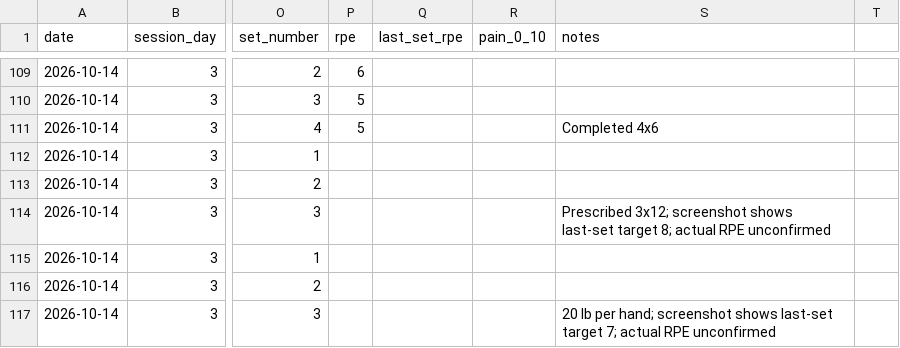
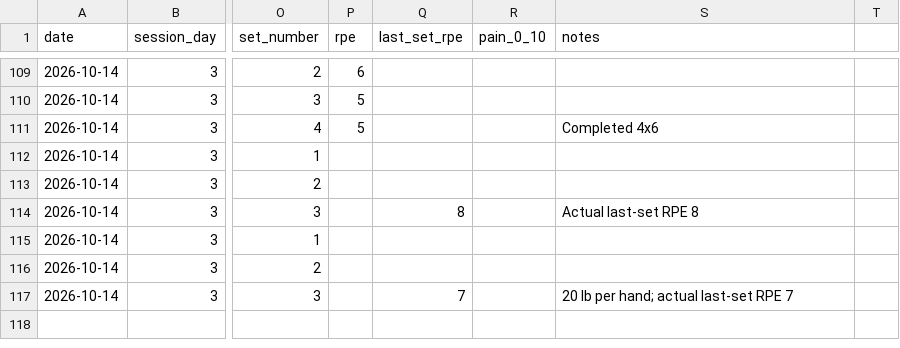
Before and after one commit to svolpe96/Health-and-fitness, a CSV file: data/training_sets.csv, drawn as a sheet; only a part is shown, gaps mark what is left out; the diff names each change by its address in the sheet, - before the commit and + after, or states it on an @@ line.

Commit message:
Confirm Wednesday seal row RPE 8 and lateral raise RPE 7

```diff
--- a/data/training_sets.csv
+++ b/data/training_sets.csv
-Q114 (last_set_rpe): (empty)
+Q114 (last_set_rpe): 8
-S114 (notes): Prescribed 3x12; screenshot shows last-set target 8; actual RPE unconfirmed
+S114 (notes): Actual last-set RPE 8
-Q117 (last_set_rpe): (empty)
+Q117 (last_set_rpe): 7
-S117 (notes): …per hand; screenshot shows last-set target 7; actual RPE unconfirmed
+S117 (notes): …per hand; actual last-set RPE 7
```
